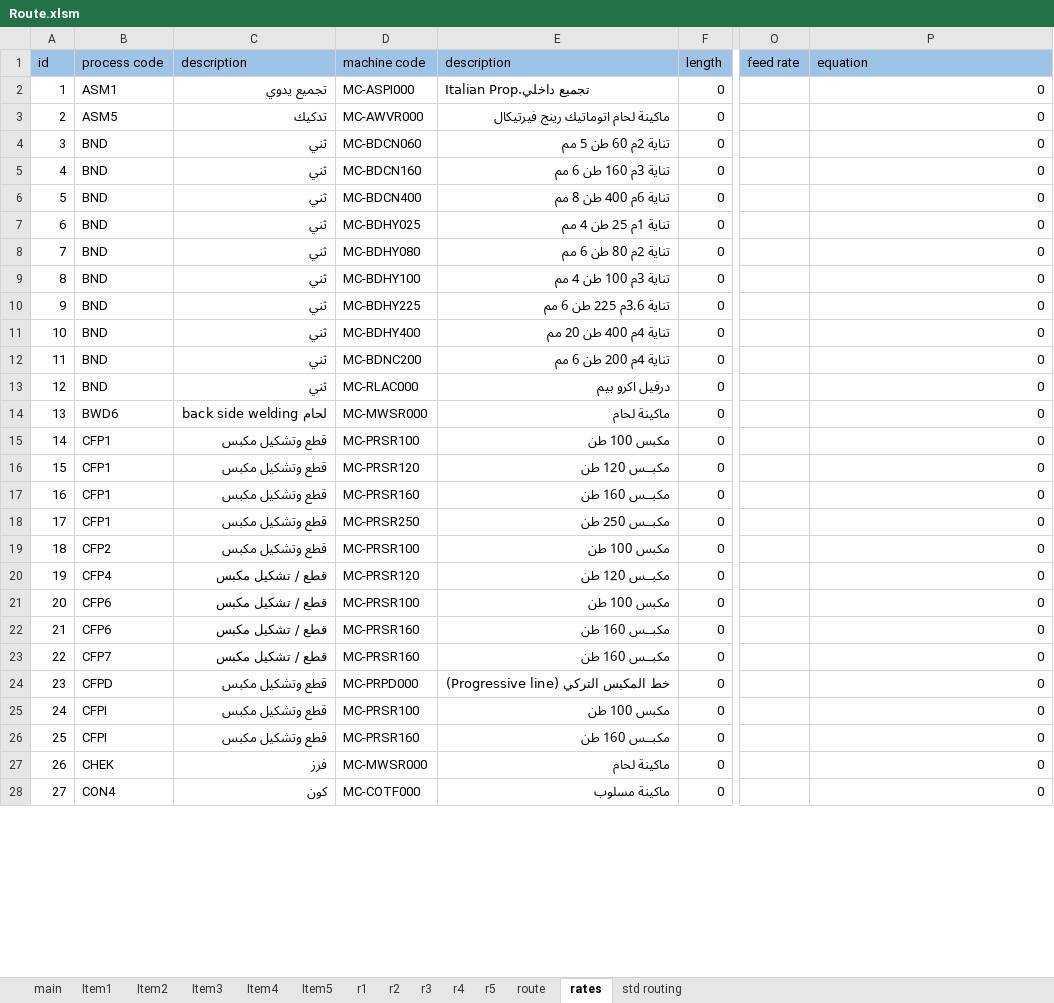
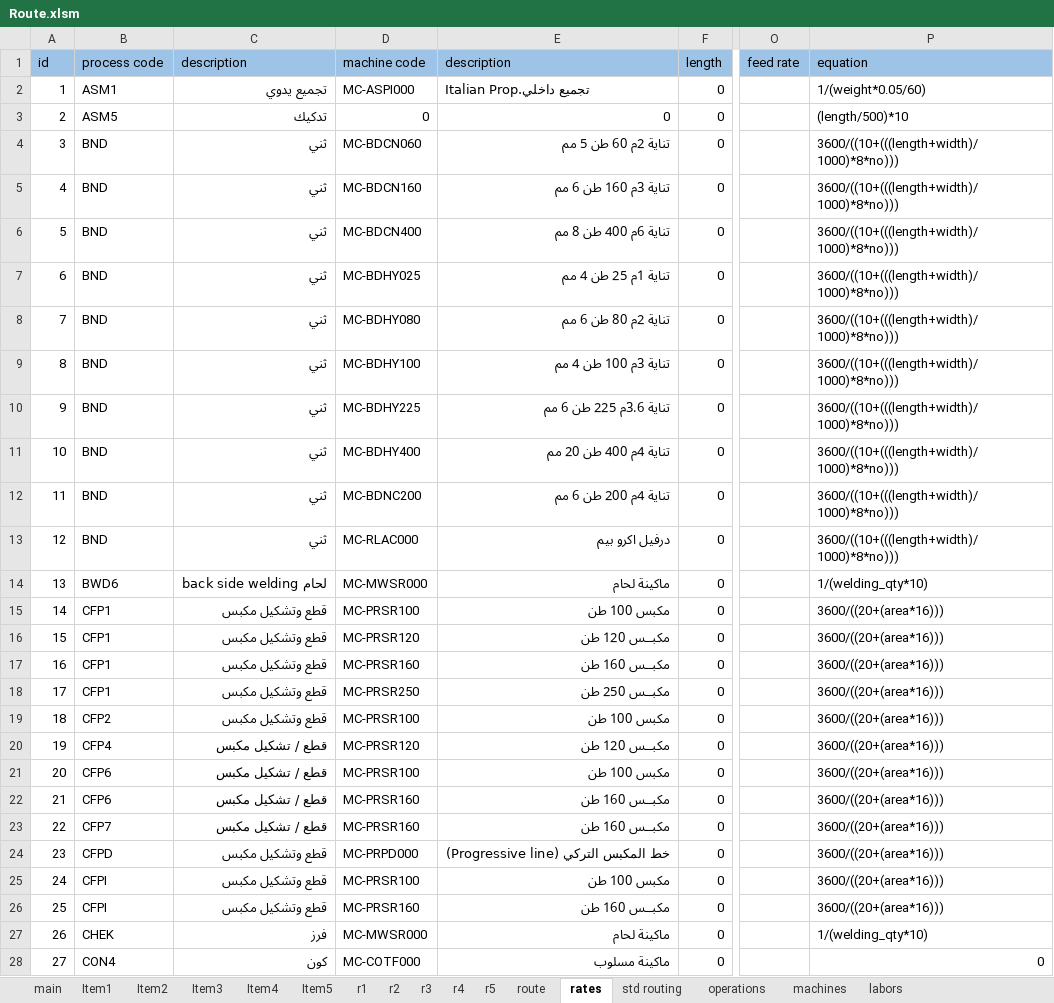
Before and after one commit to AbdallhOmarr/Routing-sheet-project, an Excel workbook: Route.xlsm, sheet rates, drawn as a sheet; only a part is shown, gaps mark what is left out; values as stored, in another font and other column widths than the file's, no borders; the diff covers the shown part only; the diff names each change by its address in the sheet, - before the commit and + after, or states it on an @@ line.

Commit message:
updated rates

```diff
--- a/Route.xlsm (sheet rates)
+++ b/Route.xlsm (sheet rates)
@@ sheet tab unhidden: operations @@
@@ sheet tab unhidden: machines @@
@@ sheet tab unhidden: labors @@
-P2 (equation): 0
+P2 (equation): 1/(weight*0.05/60)
-D3 (machine code): MC-AWVR000
+D3 (machine code): 0
-E3 (description): ماكينة لحام اتوماتيك رينج فيرتيكال
+E3 (description): 0
-P3 (equation): 0
+P3 (equation): (length/500)*10
-P4:P13 (equation): 0
+P4:P13 (equation): 3600/((10+(((length+width)/1000)*8*no)))
-P14 (equation): 0
+P14 (equation): 1/(welding_qty*10)
-P15:P26 (equation): 0
+P15:P26 (equation): 3600/((20+(area*16)))
-P27 (equation): 0
+P27 (equation): 1/(welding_qty*10)
```
Also changed, not shown: 118 edited cells elsewhere in this sheet, sheet route, sheet r2, sheet r1, sheet Item2, sheet Item1, sheet Item3, 2 more sheets, 4 other files.
